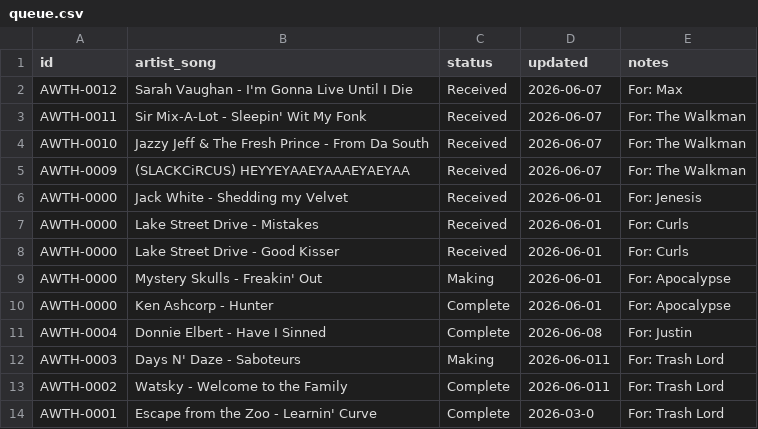
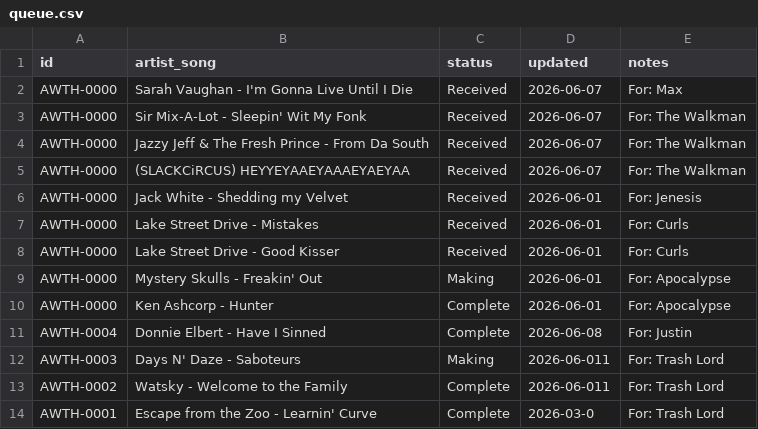
Before and after one commit to oapl/AWTH-Karaoke-Requests, a CSV file: data/queue.csv, drawn as a sheet.

Commit message:
Update queue.csv

```diff
--- a/data/queue.csv
+++ b/data/queue.csv
@@ -1,6 +1,6 @@
 id,artist_song,status,updated,notes
-AWTH-0012,Sarah Vaughan - I'm Gonna Live Until I Die,Received,2026-06-07,For: Max
-AWTH-0011,Sir Mix-A-Lot - Sleepin' Wit My Fonk,Received,2026-06-07,For: The Walkman
-AWTH-0010,Jazzy Jeff & The Fresh Prince - From Da South,Received,2026-06-07,For: The Walkman
-AWTH-0009,(SLACKCiRCUS) HEYYEYAAEYAAAEYAEYAA,Received,2026-06-07,For: The Walkman
+AWTH-0000,Sarah Vaughan - I'm Gonna Live Until I Die,Received,2026-06-07,For: Max
+AWTH-0000,Sir Mix-A-Lot - Sleepin' Wit My Fonk,Received,2026-06-07,For: The Walkman
+AWTH-0000,Jazzy Jeff & The Fresh Prince - From Da South,Received,2026-06-07,For: The Walkman
+AWTH-0000,(SLACKCiRCUS) HEYYEYAAEYAAAEYAEYAA,Received,2026-06-07,For: The Walkman
 AWTH-0000,Jack White - Shedding my Velvet,Received,2026-06-01,For: Jenesis
```
